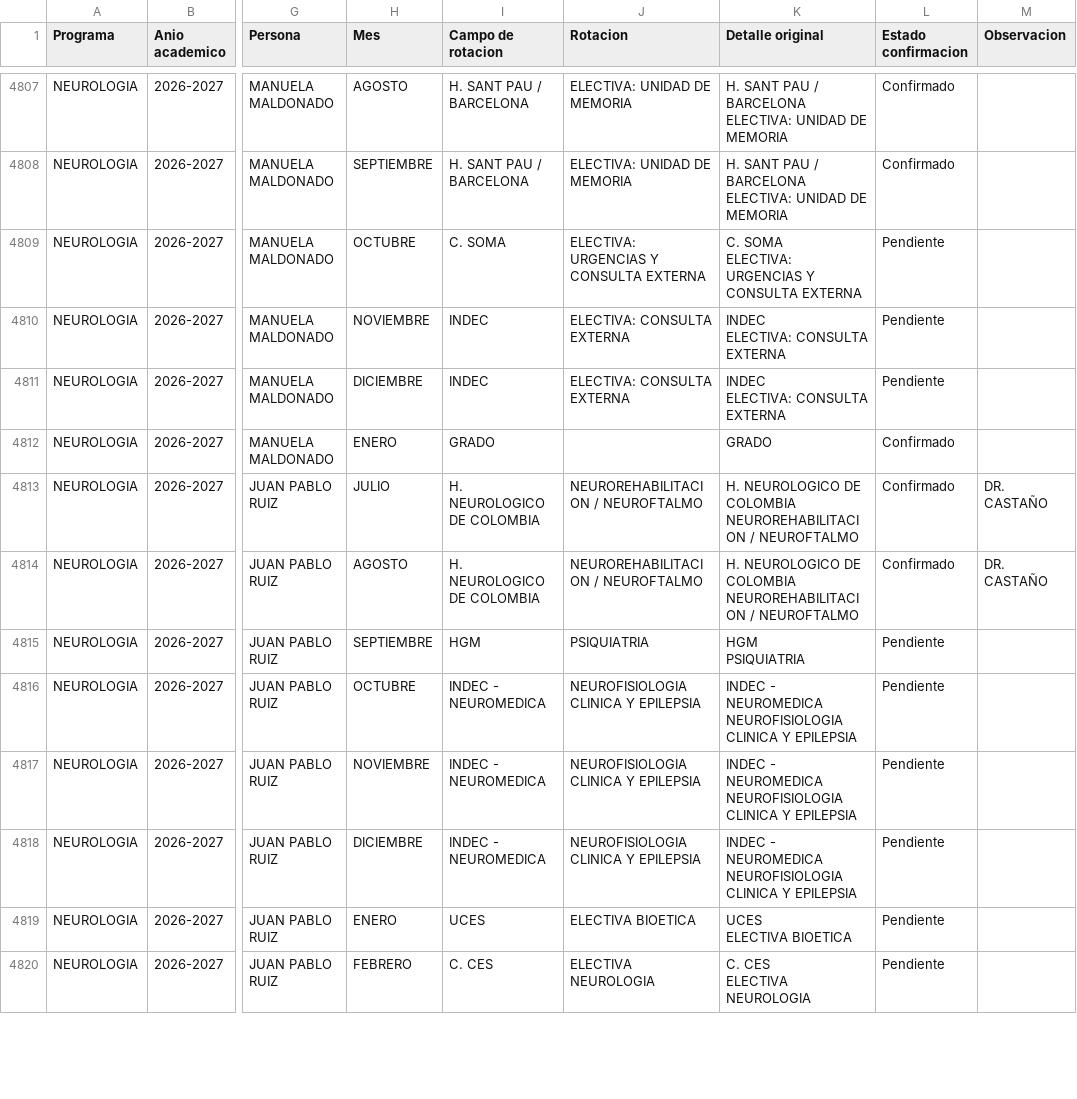
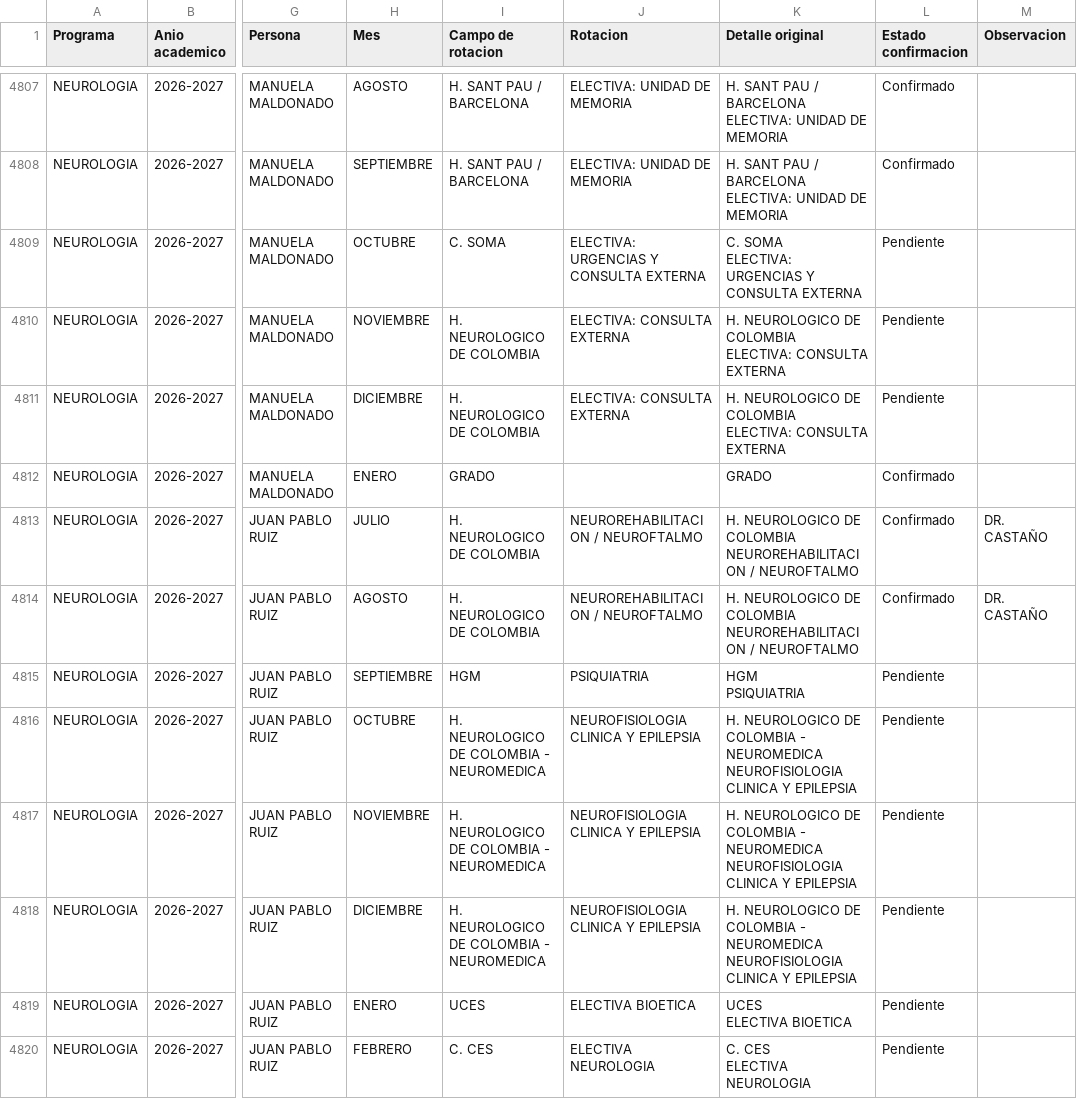
Before and after one commit to posgradosces/posgrados-ces, a CSV file: datos/BASE_GENERAL.csv, drawn as a sheet; only a part is shown, gaps mark what is left out; ↵ is a line break in a cell; the diff covers the shown part only; the diff names each change by its address in the sheet, - before the commit and + after, or states it on an @@ line.

```diff
--- a/datos/BASE_GENERAL.csv
+++ b/datos/BASE_GENERAL.csv
-I4810:I4811 (Campo de rotacion): INDEC
+I4810:I4811 (Campo de rotacion): H. NEUROLOGICO DE COLOMBIA
-K4810:K4811 (Detalle original): INDEC ↵ ELECTIVA: CONSULTA EXTERNA
+K4810:K4811 (Detalle original): H. NEUROLOGICO DE COLOMBIA ↵ ELECTIVA: CONSULTA EXTERNA
-I4816:I4818 (Campo de rotacion): INDEC - NEUROMEDICA
+I4816:I4818 (Campo de rotacion): H. NEUROLOGICO DE COLOMBIA - NEUROMEDICA
-K4816:K4818 (Detalle original): INDEC - NEUROMEDICA…
+K4816:K4818 (Detalle original): H. NEUROLOGICO DE COLOMBIA - NEUROMEDICA…
```
Also changed, not shown: 22 edited cells elsewhere in this file.
